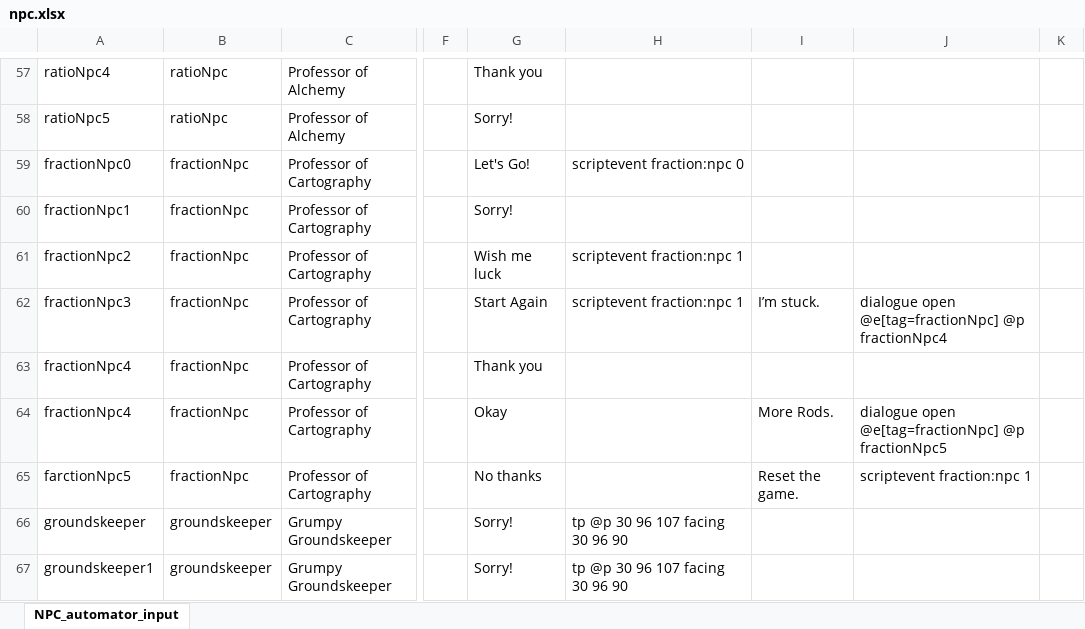
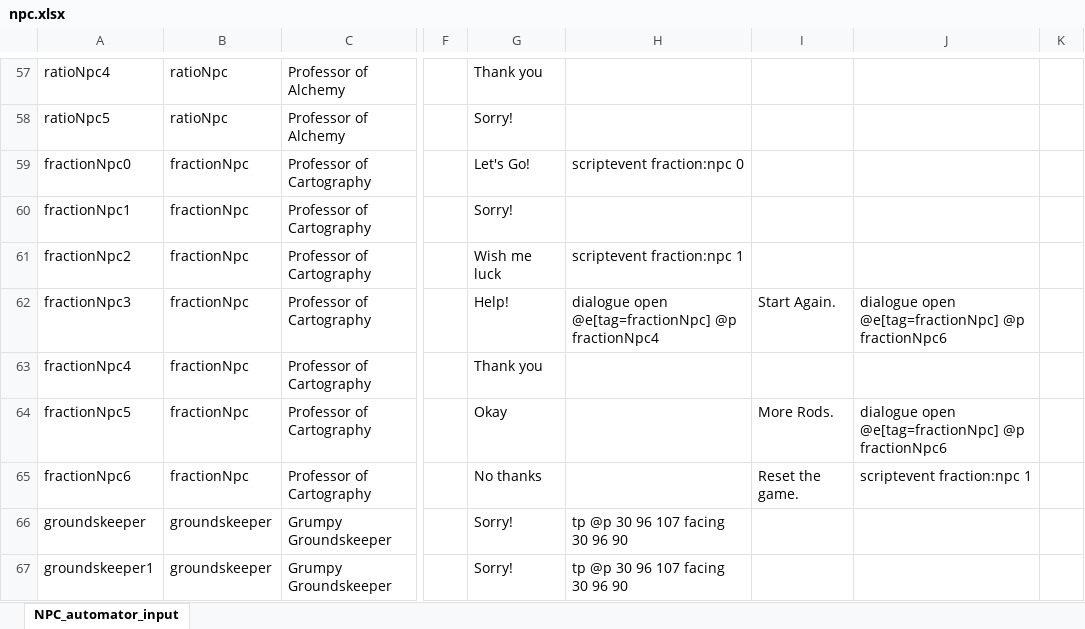
Before and after one commit to BlockBuilderJoe/CambridgeMathsChallenge, an Excel workbook: npc/npc.xlsx, sheet NPC_automator_input, drawn as a sheet; only a part is shown, gaps mark what is left out; values as stored, in another font and other column widths than the file's, no borders; the diff names each change by its address in the sheet, - before the commit and + after, or states it on an @@ line.

Commit message:
Moved the fraction npc around the map with the player

```diff
--- a/npc/npc.xlsx (sheet NPC_automator_input)
+++ b/npc/npc.xlsx (sheet NPC_automator_input)
-G62: Start Again
+G62: Help!
-H62: scriptevent fraction:npc 1
+H62: dialogue open @e[tag=fractionNpc] @p fractionNpc4
-I62: I’m stuck.
+I62: Start Again.
-J62: …@e[tag=fractionNpc] @p fractionNpc4
+J62: …@e[tag=fractionNpc] @p fractionNpc6
-A64: fractionNpc4
+A64: fractionNpc5
-J64: …@e[tag=fractionNpc] @p fractionNpc5
+J64: …@e[tag=fractionNpc] @p fractionNpc6
-A65: farctionNpc5
+A65: fractionNpc6
```
Also changed, not shown: 28 other files.
